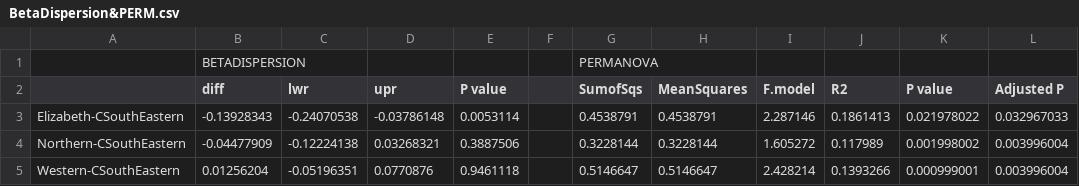
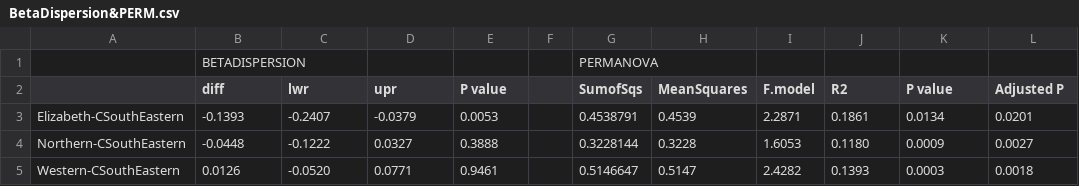
Before and after one commit to leholman/GalapeDNA, a CSV file: statisticsReports/BetaDispersion&PERM.csv, drawn as a sheet; only a part is shown; the diff covers the shown part only.

```diff
--- a/statisticsReports/BetaDispersion&PERM.csv
+++ b/statisticsReports/BetaDispersion&PERM.csv
@@ -2,4 +2,4 @@
 ,diff,lwr,upr,P value,,SumofSqs,MeanSquares,F.model,R2,P value,Adjusted P
-Elizabeth-CSouthEastern,-0.13928343,-0.24070538,-0.03786148,0.0053114,,0.4538791,0.4538791,2.287146,0.1861413,0.021978022,0.032967033
-Northern-CSouthEastern,-0.04477909,-0.12224138,0.03268321,0.3887506,,0.3228144,0.3228144,1.605272,0.117989,0.001998002,0.003996004
-Western-CSouthEastern,0.01256204,-0.05196351,0.0770876,0.9461118,,0.5146647,0.5146647,2.428214,0.1393266,0.000999001,0.003996004
+Elizabeth-CSouthEastern,-0.1393,-0.2407,-0.0379,0.0053,,0.4538791,0.4539,2.2871,0.1861,0.0134,0.0201
+Northern-CSouthEastern,-0.0448,-0.1222,0.0327,0.3888,,0.3228144,0.3228,1.6053,0.1180,0.0009,0.0027
+Western-CSouthEastern,0.0126,-0.0520,0.0771,0.9461,,0.5146647,0.5147,2.4282,0.1393,0.0003,0.0018
```
Also changed, not shown: 27 edited cells elsewhere in this file, 14 other files.
